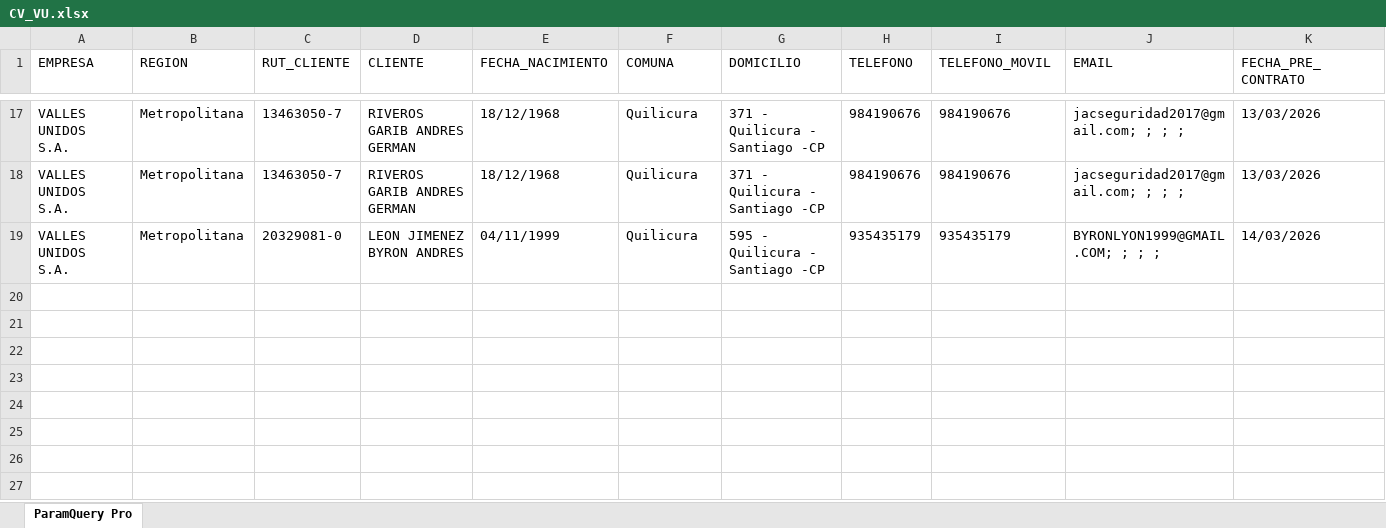
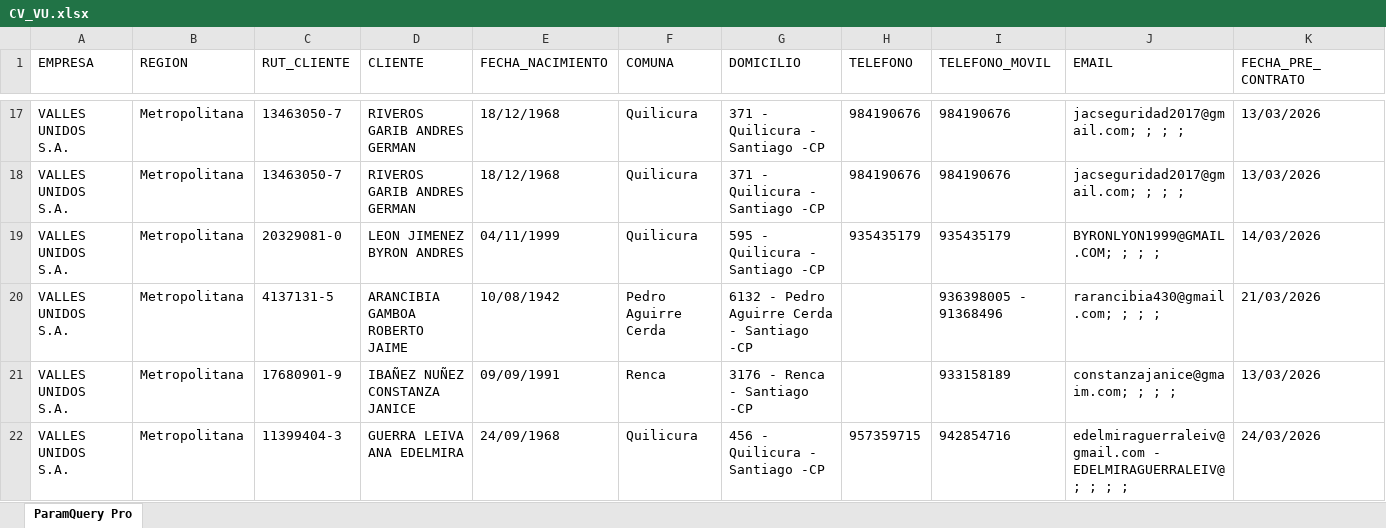
Before and after one commit to SlicitudesGIM/cvd-datos, an Excel workbook: datos/CV_VU.xlsx, sheet ParamQuery Pro, drawn as a sheet; only a part is shown, gaps mark what is left out; values as stored, in another font and other column widths than the file's, no borders; rows hold the shown columns only; the diff names each change by its address in the sheet, - before the commit and + after, or states it on an @@ line.

Commit message:
📊 Actualizar CV_VU.xlsx — 25-03-2026, 10:00:27 a. m.

```diff
--- a/datos/CV_VU.xlsx (sheet ParamQuery Pro)
+++ b/datos/CV_VU.xlsx (sheet ParamQuery Pro)
+row 20: VALLES UNIDOS S.A. | Metropolitana | 4137131-5 | ARANCIBIA GAMBOA ROBERTO JAIME | 10/08/1942 | Pedro Aguirre Cerda | 6132 - Pedro Aguirre Cerda - Santiago -CP |  | 936398005 - 91368496 | rarancibia430@gmail.com; ; ; ; | 21/03/2026
+row 21: VALLES UNIDOS S.A. | Metropolitana | 17680901-9 | IBAÑEZ NUÑEZ CONSTANZA JANICE | 09/09/1991 | Renca | 3176 - Renca - Santiago -CP |  | 933158189 | constanzajanice@gmaim.com; ; ; ; | 13/03/2026
+row 22: VALLES UNIDOS S.A. | Metropolitana | 11399404-3 | GUERRA LEIVA ANA EDELMIRA | 24/09/1968 | Quilicura | 456 - Quilicura - Santiago -CP | 957359715 | 942854716 | edelmiraguerraleiv@gmail.com - EDELMIRAGUERRALEIV@; ; ; ; | 24/03/2026
```
